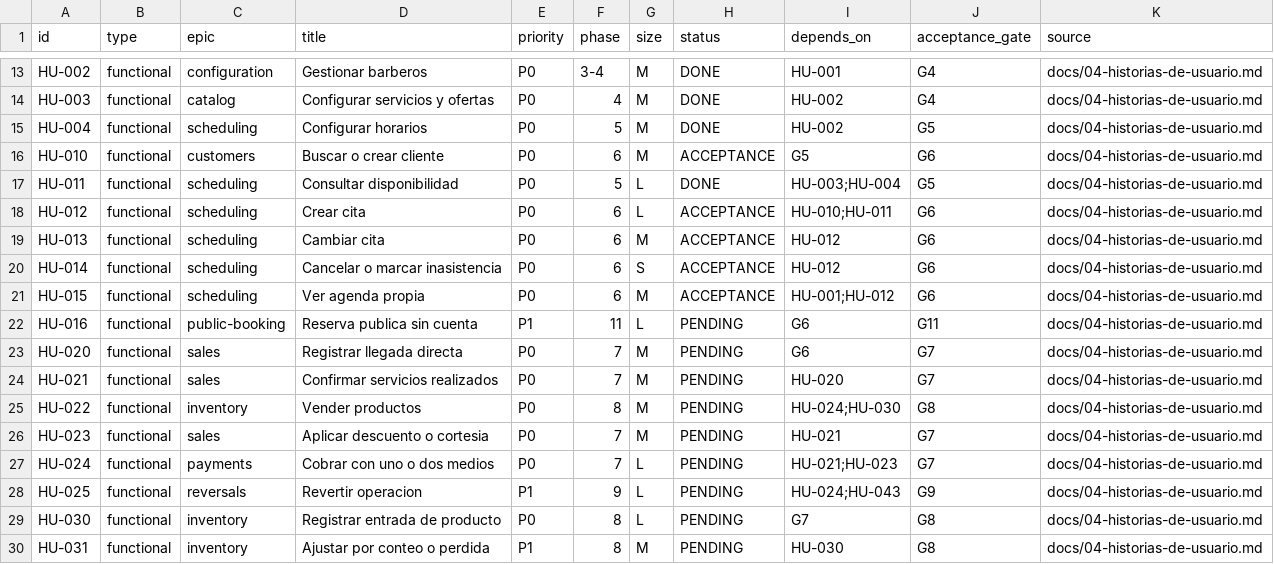
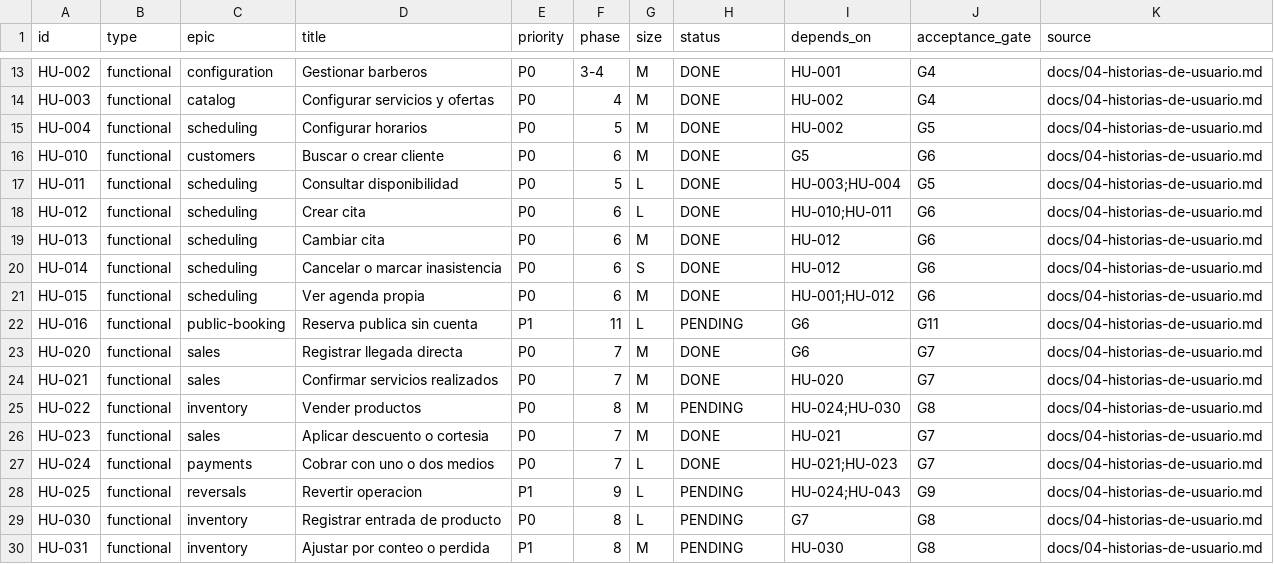
Before and after one commit to albertoamas/lou-barbershop, a CSV file: docs/backlog/backlog-mvp.csv, drawn as a sheet; only a part is shown, gaps mark what is left out.

Commit message:
feat(sales): complete phase 7 service operations

```diff
--- a/docs/backlog/backlog-mvp.csv
+++ b/docs/backlog/backlog-mvp.csv
@@ -15,14 +15,14 @@ HU-003,functional,catalog,Configurar servicios y ofertas,P0,4,M,DONE,HU-002,G4,d
 HU-004,functional,scheduling,Configurar horarios,P0,5,M,DONE,HU-002,G5,docs/04-historias-de-usuario.md
-HU-010,functional,customers,Buscar o crear cliente,P0,6,M,ACCEPTANCE,G5,G6,docs/04-historias-de-usuario.md
+HU-010,functional,customers,Buscar o crear cliente,P0,6,M,DONE,G5,G6,docs/04-historias-de-usuario.md
 HU-011,functional,scheduling,Consultar disponibilidad,P0,5,L,DONE,HU-003;HU-004,G5,docs/04-historias-de-usuario.md
-HU-012,functional,scheduling,Crear cita,P0,6,L,ACCEPTANCE,HU-010;HU-011,G6,docs/04-historias-de-usuario.md
-HU-013,functional,scheduling,Cambiar cita,P0,6,M,ACCEPTANCE,HU-012,G6,docs/04-historias-de-usuario.md
-HU-014,functional,scheduling,Cancelar o marcar inasistencia,P0,6,S,ACCEPTANCE,HU-012,G6,docs/04-historias-de-usuario.md
-HU-015,functional,scheduling,Ver agenda propia,P0,6,M,ACCEPTANCE,HU-001;HU-012,G6,docs/04-historias-de-usuario.md
+HU-012,functional,scheduling,Crear cita,P0,6,L,DONE,HU-010;HU-011,G6,docs/04-historias-de-usuario.md
+HU-013,functional,scheduling,Cambiar cita,P0,6,M,DONE,HU-012,G6,docs/04-historias-de-usuario.md
+HU-014,functional,scheduling,Cancelar o marcar inasistencia,P0,6,S,DONE,HU-012,G6,docs/04-historias-de-usuario.md
+HU-015,functional,scheduling,Ver agenda propia,P0,6,M,DONE,HU-001;HU-012,G6,docs/04-historias-de-usuario.md
 HU-016,functional,public-booking,Reserva publica sin cuenta,P1,11,L,PENDING,G6,G11,docs/04-historias-de-usuario.md
-HU-020,functional,sales,Registrar llegada directa,P0,7,M,PENDING,G6,G7,docs/04-historias-de-usuario.md
-HU-021,functional,sales,Confirmar servicios realizados,P0,7,M,PENDING,HU-020,G7,docs/04-historias-de-usuario.md
+HU-020,functional,sales,Registrar llegada directa,P0,7,M,DONE,G6,G7,docs/04-historias-de-usuario.md
+HU-021,functional,sales,Confirmar servicios realizados,P0,7,M,DONE,HU-020,G7,docs/04-historias-de-usuario.md
 HU-022,functional,inventory,Vender productos,P0,8,M,PENDING,HU-024;HU-030,G8,docs/04-historias-de-usuario.md
-HU-023,functional,sales,Aplicar descuento o cortesia,P0,7,M,PENDING,HU-021,G7,docs/04-historias-de-usuario.md
-HU-024,functional,payments,Cobrar con uno o dos medios,P0,7,L,PENDING,HU-021;HU-023,G7,docs/04-historias-de-usuario.md
+HU-023,functional,sales,Aplicar descuento o cortesia,P0,7,M,DONE,HU-021,G7,docs/04-historias-de-usuario.md
+HU-024,functional,payments,Cobrar con uno o dos medios,P0,7,L,DONE,HU-021;HU-023,G7,docs/04-historias-de-usuario.md
 HU-025,functional,reversals,Revertir operacion,P1,9,L,PENDING,HU-024;HU-043,G9,docs/04-historias-de-usuario.md
```
Also changed, not shown: 49 other files.
